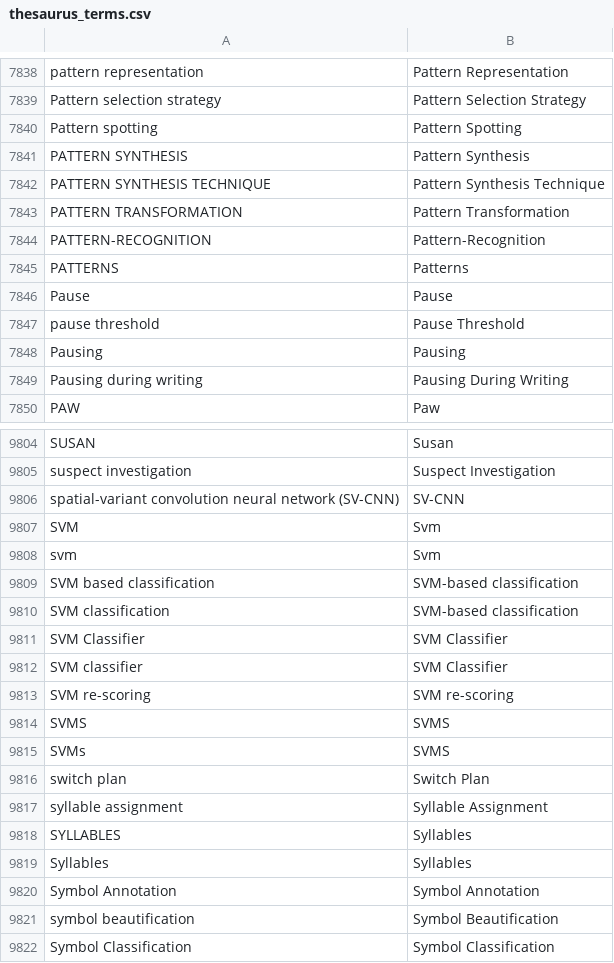
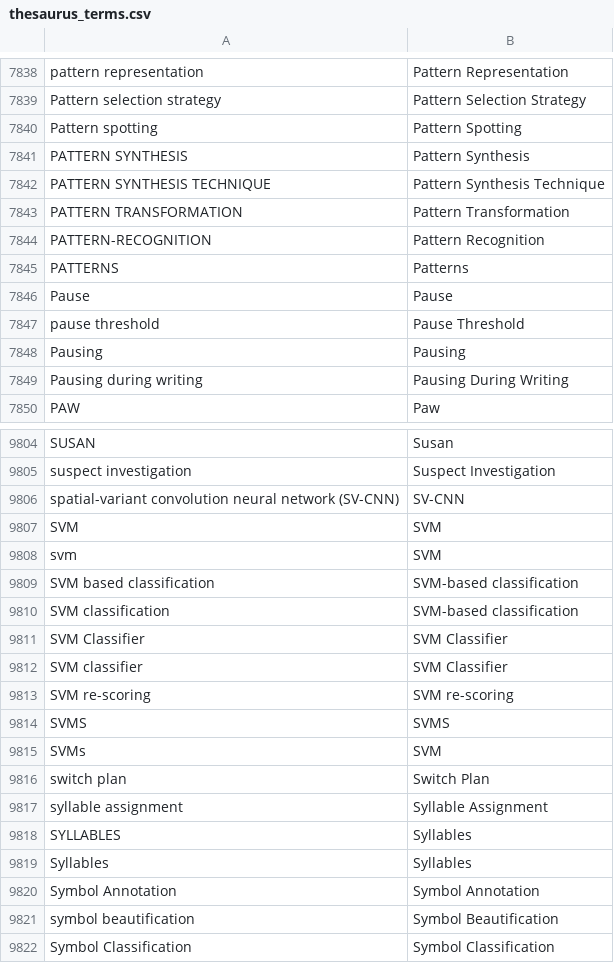
Before and after one commit to alix-tz/sci-htr, a CSV file: thesaurus_terms.csv, drawn as a sheet; only a part is shown, gaps mark what is left out; the diff covers the shown part only.

```diff
--- a/thesaurus_terms.csv
+++ b/thesaurus_terms.csv
@@ -7843,3 +7843,3 @@ PATTERN SYNTHESIS TECHNIQUE,Pattern Synthesis Technique
 PATTERN TRANSFORMATION,Pattern Transformation
-PATTERN-RECOGNITION,Pattern-Recognition
+PATTERN-RECOGNITION,Pattern Recognition
 PATTERNS,Patterns
@@ -9806,4 +9806,4 @@ suspect investigation,Suspect Investigation
 spatial-variant convolution neural network (SV-CNN),SV-CNN
-SVM,Svm
-svm,Svm
+SVM,SVM
+svm,SVM
 SVM based classification,SVM-based classification
@@ -9814,3 +9814,3 @@ SVM re-scoring,SVM re-scoring
 SVMS,SVMS
-SVMs,SVMS
+SVMs,SVM
 switch plan,Switch Plan
```
Also changed, not shown: 14 edited cells elsewhere in this file.
